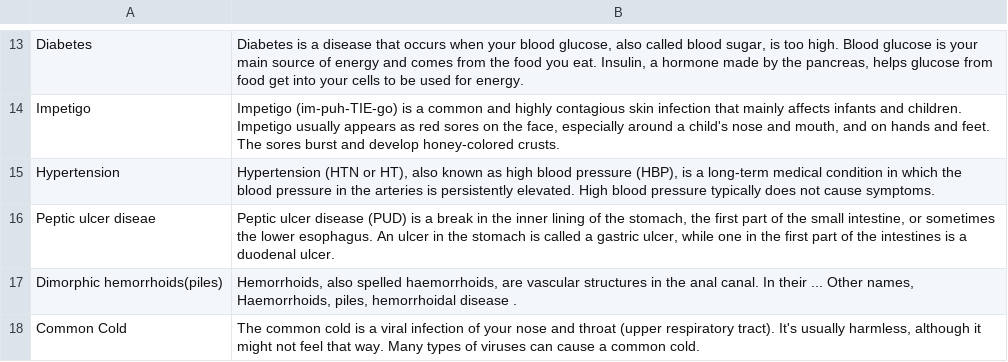
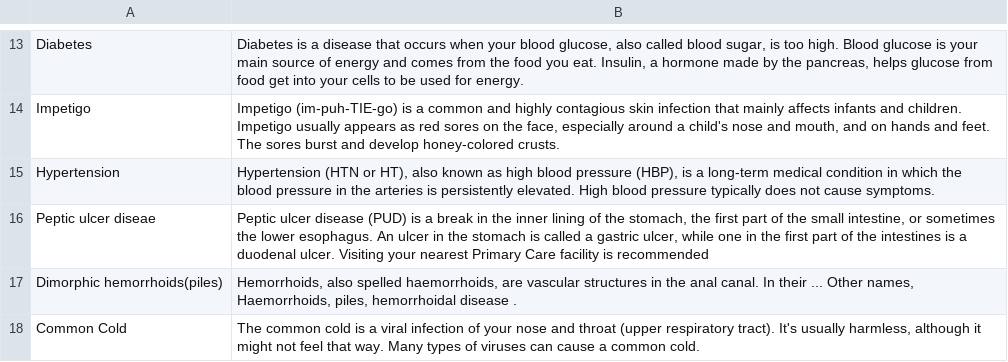
Before and after one commit to ksu-hmi/Chatcare, a CSV file: MasterData/symptom_Description.csv, drawn as a sheet; only a part is shown, gaps mark what is left out.

Commit message:
Update chat_bot.py Adding to description and original code print
Here we are testing one option to give results on where a patient should go. My choice of test was a "Peptic Ulcer". First if the system reads your symptoms ongoing more than 13 days you need to go to one of the three. Afterwards, in your description it will have where you should visit. Testing here!

```diff
--- a/MasterData/symptom_Description.csv
+++ b/MasterData/symptom_Description.csv
@@ -15,3 +15,3 @@ Impetigo,"Impetigo (im-puh-TIE-go) is a common and highly contagious skin infect
 Hypertension,"Hypertension (HTN or HT), also known as high blood pressure (HBP), is a long-term medical condition in which the blood pressure in the arteries is persistently elevated. High blood pressure typically does not cause symptoms."
-Peptic ulcer diseae,"Peptic ulcer disease (PUD) is a break in the inner lining of the stomach, the first part of the small intestine, or sometimes the lower esophagus. An ulcer in the stomach is called a gastric ulcer, while one in the first part of the intestines is a duodenal ulcer."
+Peptic ulcer diseae,"Peptic ulcer disease (PUD) is a break in the inner lining of the stomach, the first part of the small intestine, or sometimes the lower esophagus. An ulcer in the stomach is called a gastric ulcer, while one in the first part of the intestines is a duodenal ulcer. Visiting your nearest Primary Care facility is recommended"
 Dimorphic hemorrhoids(piles),"Hemorrhoids, also spelled haemorrhoids, are vascular structures in the anal canal. In their ... Other names, Haemorrhoids, piles, hemorrhoidal disease ."
```
Also changed, not shown: 1 other file.
